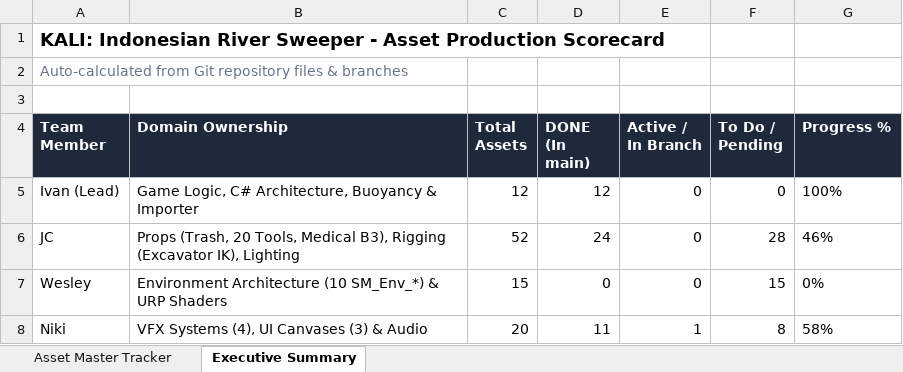
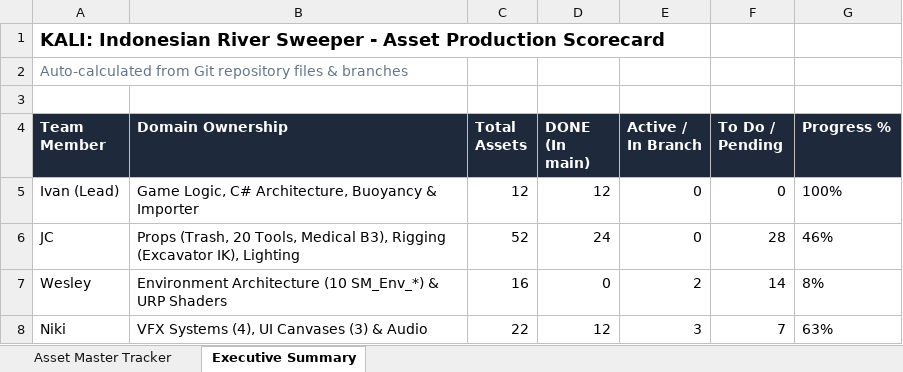
Before and after one commit to Gee123a/kali-river-sweeper, an Excel workbook: docs/KALI_Asset_Master_Tracker.xlsx, sheet Executive Summary, drawn as a sheet; values as stored, in another font and other column widths than the file's, no borders; the diff names each change by its address in the sheet, - before the commit and + after, or states it on an @@ line.

```diff
--- a/docs/KALI_Asset_Master_Tracker.xlsx (sheet Executive Summary)
+++ b/docs/KALI_Asset_Master_Tracker.xlsx (sheet Executive Summary)
-C7 (Total Assets): 15
+C7 (Total Assets): 16
-E7 (Active / In Branch): 0
+E7 (Active / In Branch): 2
-F7 (To Do / Pending): 15
+F7 (To Do / Pending): 14
-G7 (Progress %): 0%
+G7 (Progress %): 8%
-C8 (Total Assets): 20
+C8 (Total Assets): 22
-D8 (DONE (In main)): 11
+D8 (DONE (In main)): 12
-E8 (Active / In Branch): 1
+E8 (Active / In Branch): 3
-F8 (To Do / Pending): 8
+F8 (To Do / Pending): 7
-G8 (Progress %): 58%
+G8 (Progress %): 63%
```
Also changed, not shown: sheet Asset Master Tracker, 2 other files.
